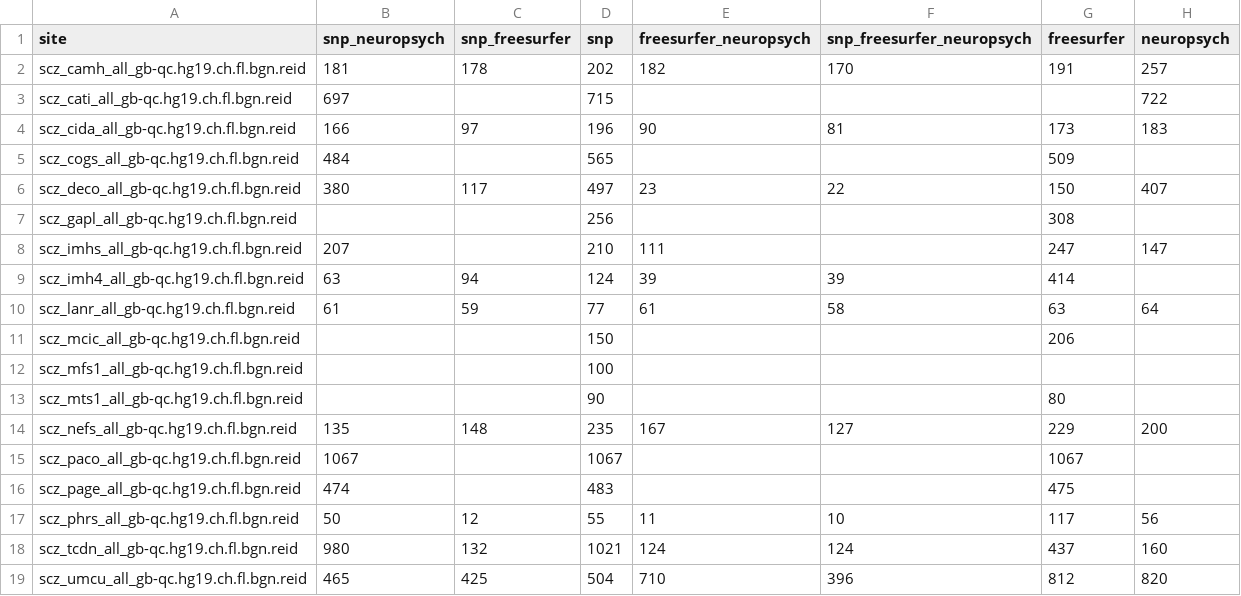
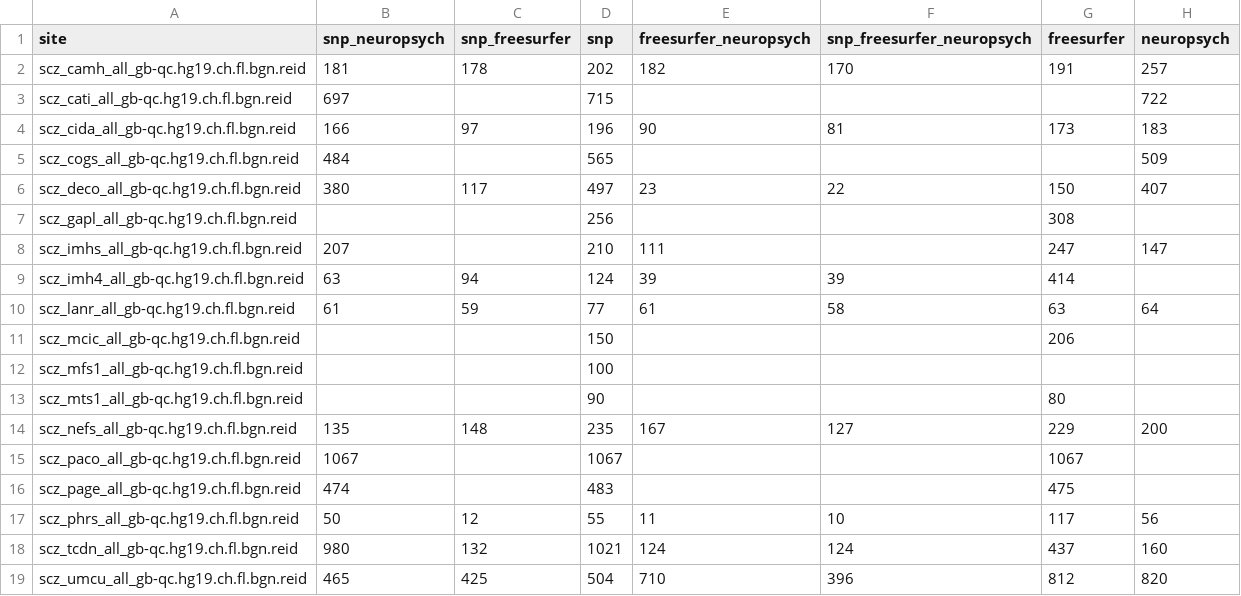
Before and after one commit to kayhan-batmanghelich/genus, a CSV file: t2.csv, drawn as a sheet.

Commit message:
Update t2.csv

```diff
--- a/t2.csv
+++ b/t2.csv
@@ -4,3 +4,3 @@ scz_cati_all_gb-qc.hg19.ch.fl.bgn.reid,697,,715,,,,722
 scz_cida_all_gb-qc.hg19.ch.fl.bgn.reid,166,97,196,90,81,173,183
-scz_cogs_all_gb-qc.hg19.ch.fl.bgn.reid,484,,565,,,509
+scz_cogs_all_gb-qc.hg19.ch.fl.bgn.reid,484,,565,,,,509
 scz_deco_all_gb-qc.hg19.ch.fl.bgn.reid,380,117,497,23,22,150,407
```
